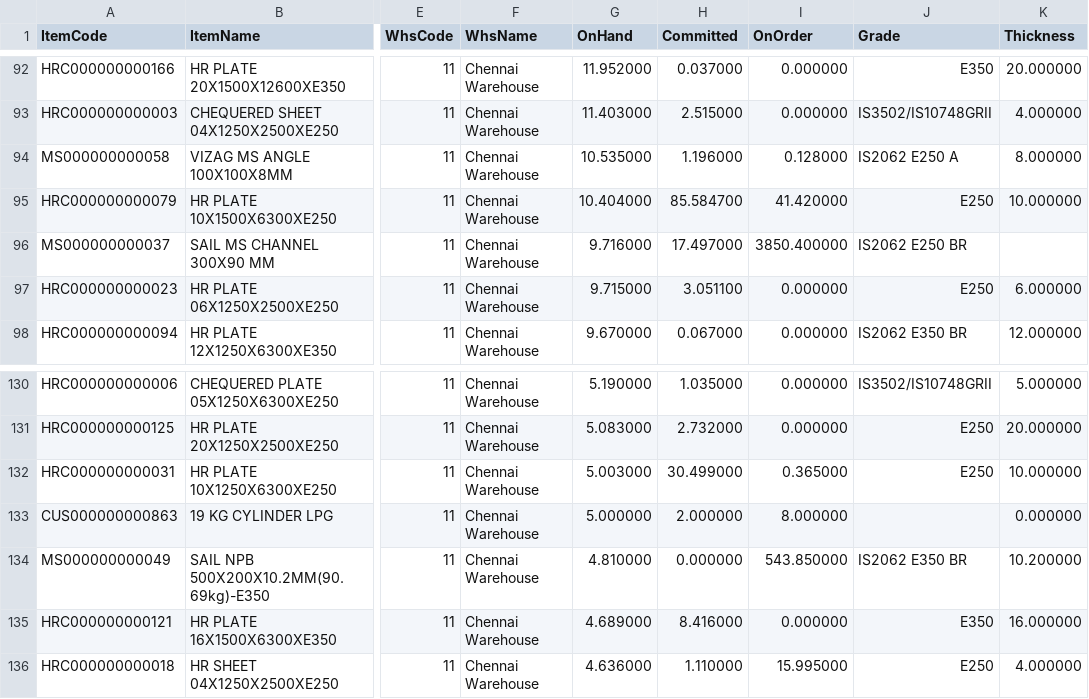
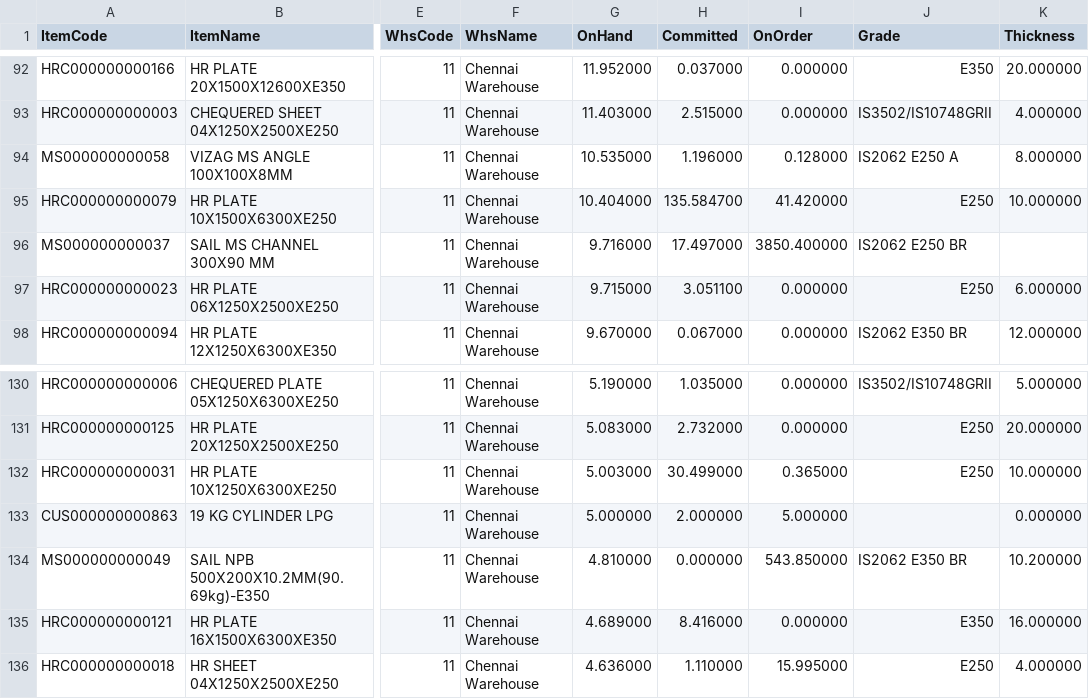
Before and after one commit to BSC23609/bsc-stock-data, a CSV file: mis_stock.csv, drawn as a sheet; only a part is shown, gaps mark what is left out; the diff covers the shown part only; the diff names each change by its address in the sheet, - before the commit and + after, or states it on an @@ line.

```diff
--- a/mis_stock.csv
+++ b/mis_stock.csv
-H95 (Committed): 85.584700
+H95 (Committed): 135.584700
-I133 (OnOrder): 8.000000
+I133 (OnOrder): 5.000000
```
Also changed, not shown: 2 added rows, 2 removed rows and 1 edited cell elsewhere in this file, plates.csv, 3 other files.
